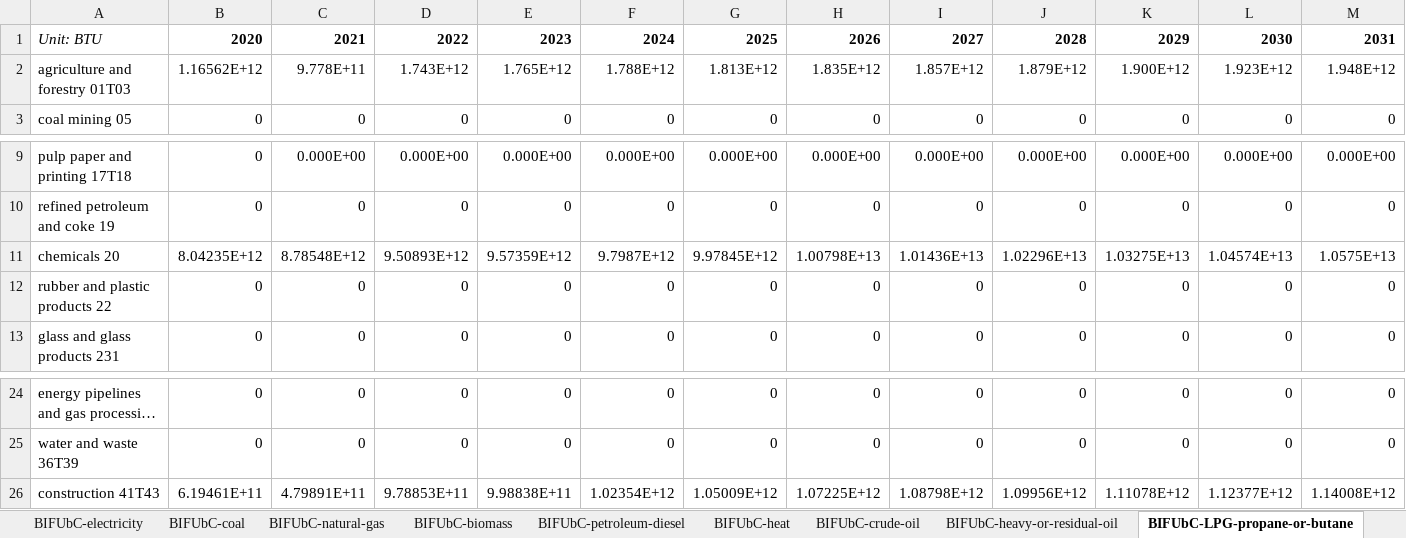
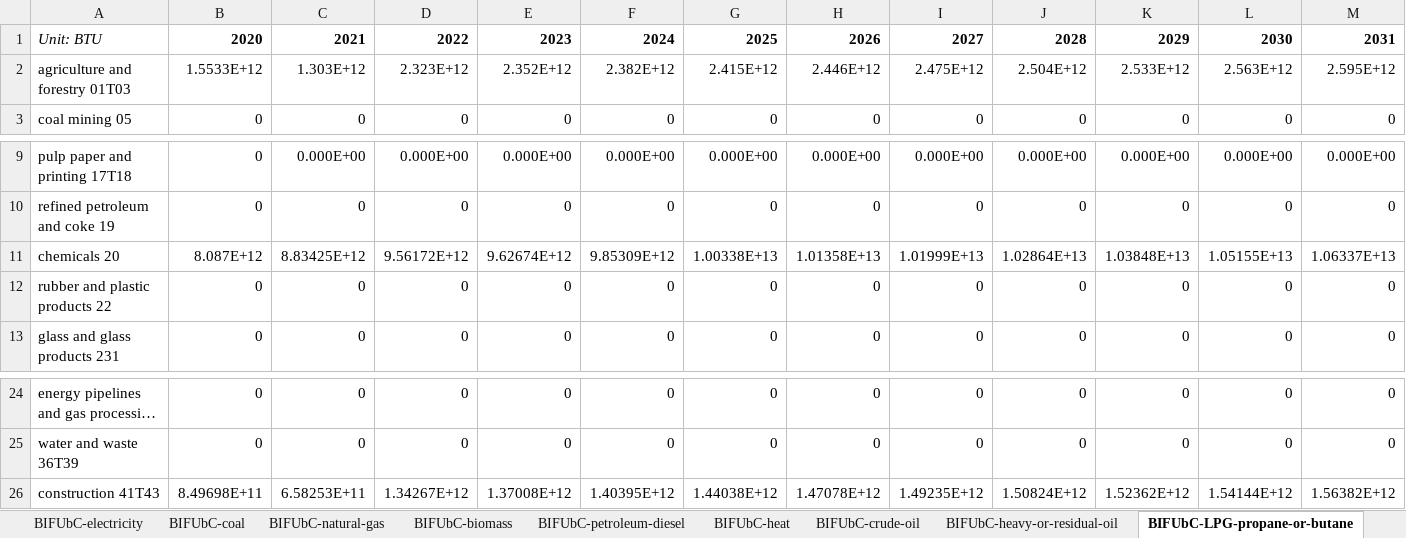
Before and after one commit to EnergyInnovation/eps-oklahoma, an Excel workbook: InputData/indst/BIFUbC/BAU Industrial Fuel Use before CCS.xlsx, sheet BIFUbC-LPG-propane-or-butane, drawn as a sheet; only a part is shown, gaps mark what is left out; long unchanged cells end in …; values as stored, in another font and other column widths than the file's, no borders; removed rows and columns are numbered as before the commit, all else as after; rows hold the shown columns only; the diff names each change by its address in the sheet, - before the commit and + after, or states it on an @@ line.

```diff
--- a/InputData/indst/BIFUbC/BAU Industrial Fuel Use before CCS.xlsx (sheet BIFUbC-LPG-propane-or-butane)
+++ b/InputData/indst/BIFUbC/BAU Industrial Fuel Use before CCS.xlsx (sheet BIFUbC-LPG-propane-or-butane)
-row 2: agriculture and forestry 01T03 | 1.16562E+12 | 9.778E+11 | 1.743E+12 | 1.765E+12 | 1.788E+12 | 1.813E+12 | 1.835E+12 | 1.857E+12 | 1.879E+12 | 1.900E+12 | 1.923E+12 | 1.948E+12
+row 2: agriculture and forestry 01T03 | 1.5533E+12 | 1.303E+12 | 2.323E+12 | 2.352E+12 | 2.382E+12 | 2.415E+12 | 2.446E+12 | 2.475E+12 | 2.504E+12 | 2.533E+12 | 2.563E+12 | 2.595E+12
-row 11: chemicals 20 | 8.04235E+12 | 8.78548E+12 | 9.50893E+12 | 9.57359E+12 | 9.7987E+12 | 9.97845E+12 | 1.00798E+13 | 1.01436E+13 | 1.02296E+13 | 1.03275E+13 | 1.04574E+13 | 1.0575E+13
+row 11: chemicals 20 | 8.087E+12 | 8.83425E+12 | 9.56172E+12 | 9.62674E+12 | 9.85309E+12 | 1.00338E+13 | 1.01358E+13 | 1.01999E+13 | 1.02864E+13 | 1.03848E+13 | 1.05155E+13 | 1.06337E+13
-row 26: construction 41T43 | 6.19461E+11 | 4.79891E+11 | 9.78853E+11 | 9.98838E+11 | 1.02354E+12 | 1.05009E+12 | 1.07225E+12 | 1.08798E+12 | 1.09956E+12 | 1.11078E+12 | 1.12377E+12 | 1.14008E+12
+row 26: construction 41T43 | 8.49698E+11 | 6.58253E+11 | 1.34267E+12 | 1.37008E+12 | 1.40395E+12 | 1.44038E+12 | 1.47078E+12 | 1.49235E+12 | 1.50824E+12 | 1.52362E+12 | 1.54144E+12 | 1.56382E+12
```
Also changed, not shown: sheet BIFUbC-electricity, sheet BIFUbC-natural-gas, sheet BIFUbC-petroleum-diesel, sheet BIFUbC-coal, sheet BIFUbC-crude-oil, sheet BIFUbC-heavy-or-residual-oil, 1 more sheet, InputData/io-model/BECbIC/BAU Employee Compensation by ISIC Code.xlsx, InputData/io-model/BEbIC/BAU Employment by ISIC Code.xlsx, 35 other files.
